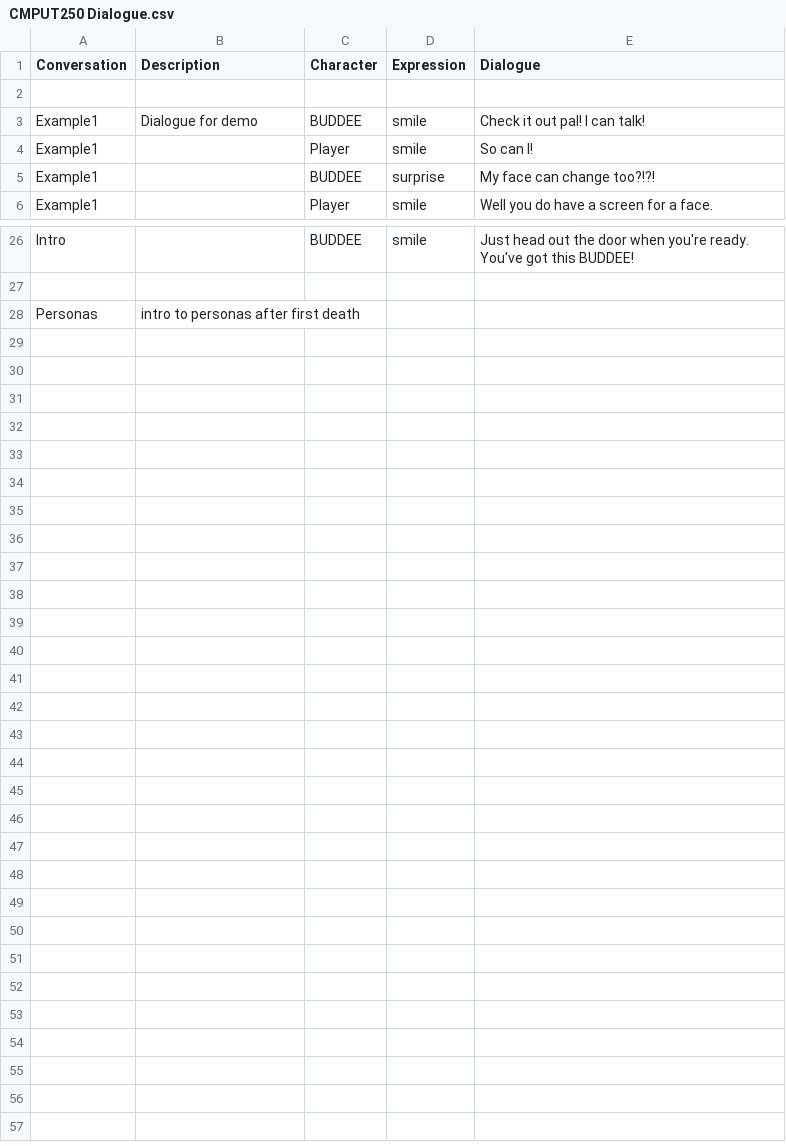
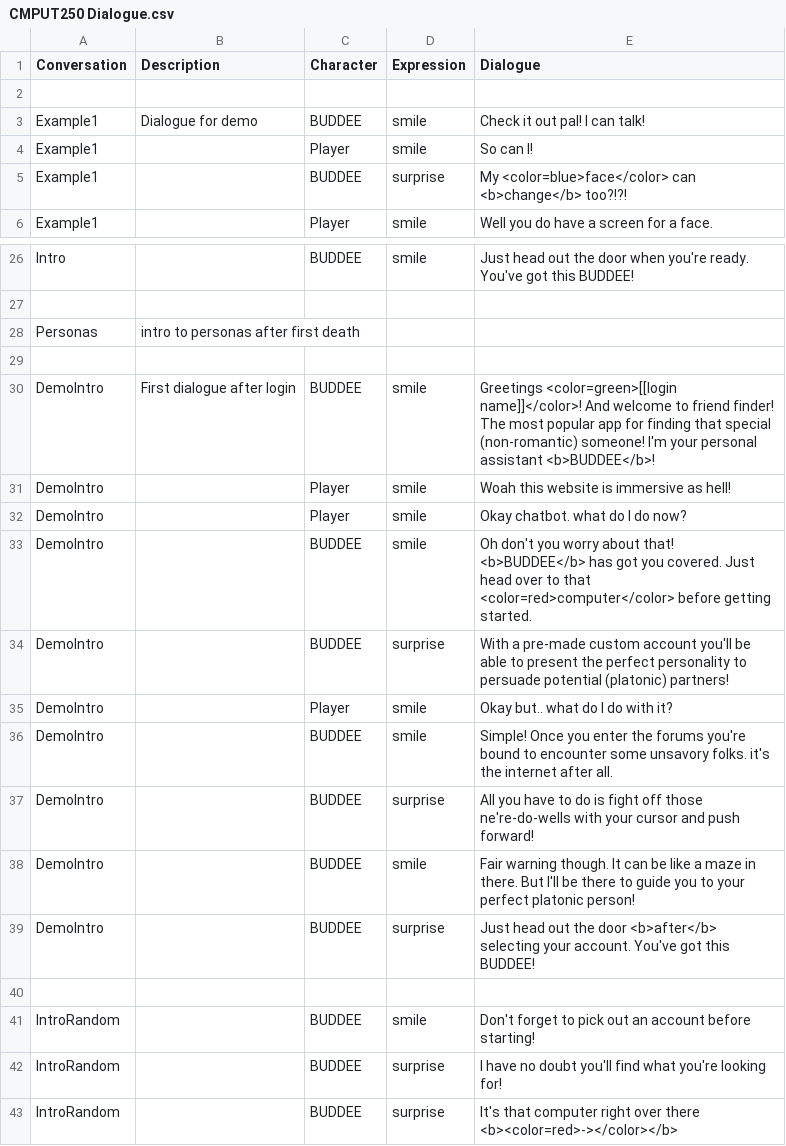
Before and after one commit to TalesTwo/NickTendo, a CSV file: Assets/CSV Files/Writing/CMPUT250 Dialogue.csv, drawn as a sheet; only a part is shown, gaps mark what is left out.

Commit message:
added some randomized dialog and some dialog effects

```diff
--- a/Assets/CSV Files/Writing/CMPUT250 Dialogue.csv
+++ b/Assets/CSV Files/Writing/CMPUT250 Dialogue.csv
@@ -4,3 +4,3 @@ Example1,Dialogue for demo,BUDDEE,smile,Check it out pal! I can talk!
 Example1,,Player,smile,So can I!
-Example1,,BUDDEE,surprise,My face can change too?!?!
+Example1,,BUDDEE,surprise,My <color=blue>face</color> can <b>change</b> too?!?!
 Example1,,Player,smile,Well you do have a screen for a face.
@@ -28 +28,16 @@ Intro,,BUDDEE,smile,Just head out the door when you're ready. You've got this BU
 Personas,intro to personas after first death,,,
+,,,,
+DemoIntro,First dialogue after login,BUDDEE,smile,Greetings <color=green>[[login name]]</color>! And welcome to friend finder! The most popular app for finding that special (non-romantic) someone! I'm your personal assistant <b>BUDDEE</b>!
+DemoIntro,,Player,smile,Woah this website is immersive as hell!
+DemoIntro,,Player,smile,Okay chatbot. what do I do now?
+DemoIntro,,BUDDEE,smile,Oh don't you worry about that! <b>BUDDEE</b> has got you covered. Just head over to that <color=red>computer</color> before getting started.
+DemoIntro,,BUDDEE,surprise,With a pre-made custom account you'll be able to present the perfect personality to persuade potential (platonic) partners!
+DemoIntro,,Player,smile,Okay but.. what do I do with it?
+DemoIntro,,BUDDEE,smile,Simple! Once you enter the forums you're bound to encounter some unsavory folks. it's the internet after all.
+DemoIntro,,BUDDEE,surprise,All you have to do is fight off those ne're-do-wells with your cursor and push forward!
+DemoIntro,,BUDDEE,smile,Fair warning though. It can be like a maze in there. But I'll be there to guide you to your perfect platonic person!
+DemoIntro,,BUDDEE,surprise,Just head out the door <b>after</b> selecting your account. You've got this BUDDEE!
+,,,,
+IntroRandom,,BUDDEE,smile,Don't forget to pick out an account before starting!
+IntroRandom,,BUDDEE,surprise,I have no doubt you'll find what you're looking for!
+IntroRandom,,BUDDEE,surprise,It's that computer right over there <b><color=red>-></color></b>
```
Also changed, not shown: 3 other files.
